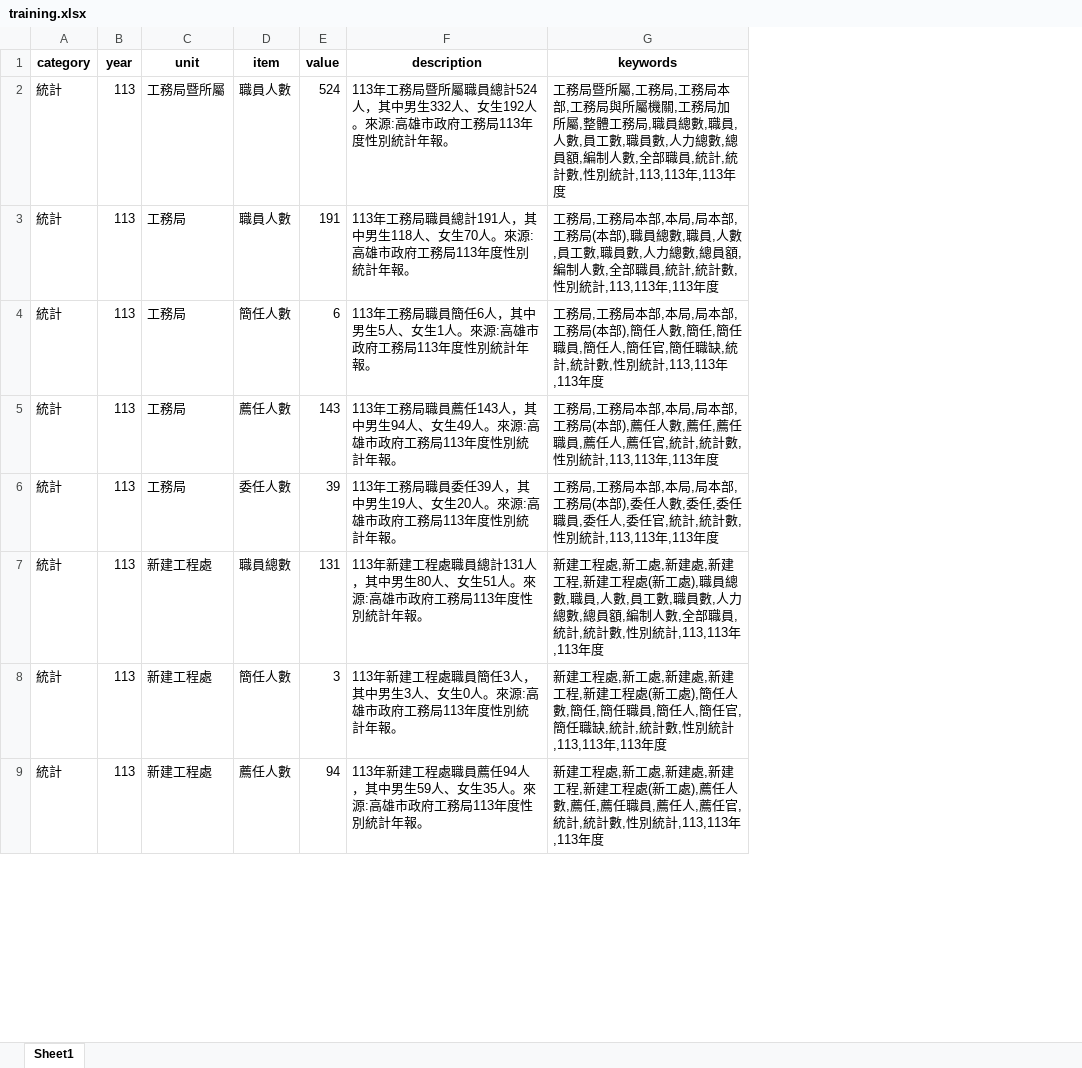
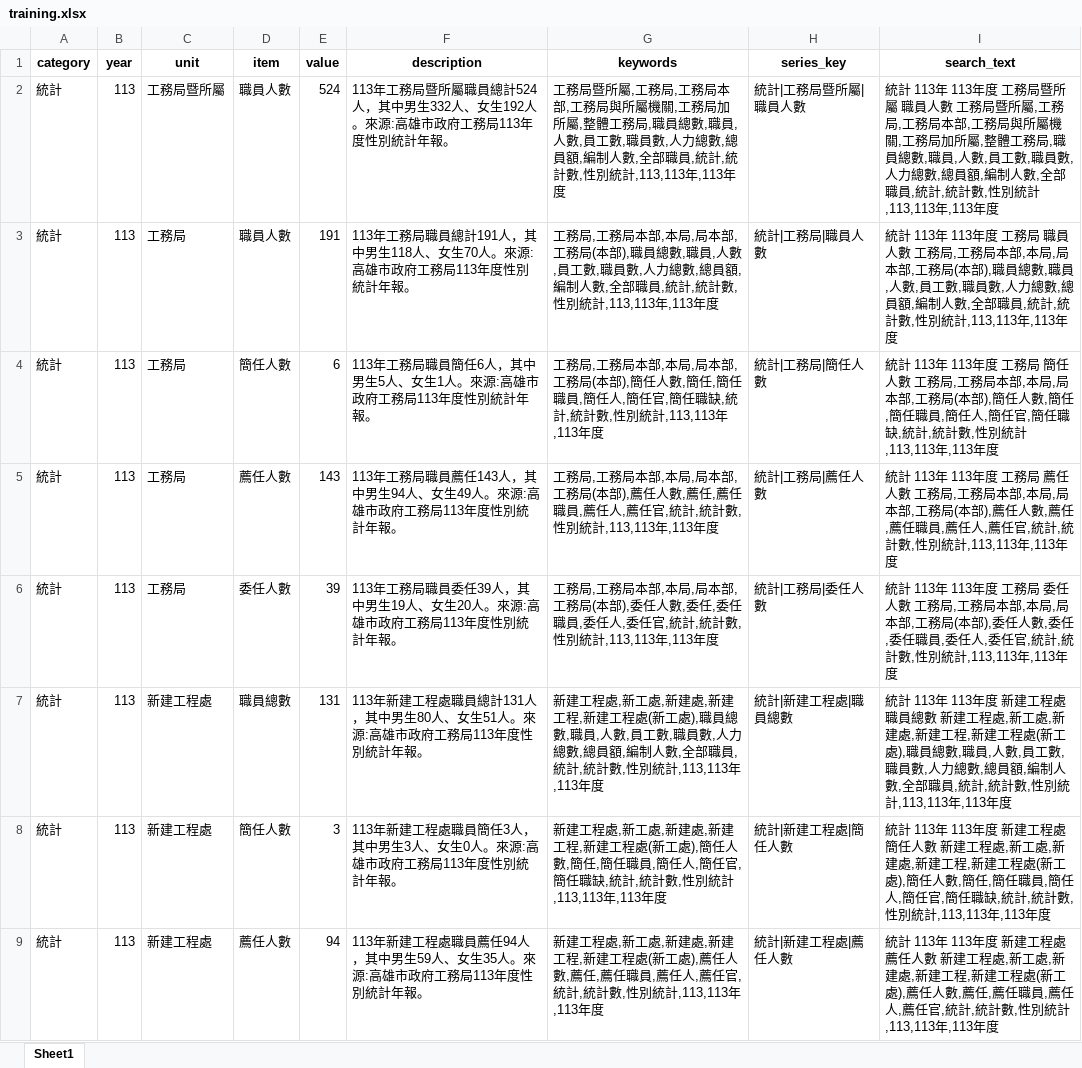
Before and after one commit to hismymy0214-cloud/line-bot-ai, an Excel workbook: training.xlsx, sheet Sheet1, drawn as a sheet; only a part is shown; values as stored, in another font and other column widths than the file's, no borders; the diff names each change by its address in the sheet, - before the commit and + after, or states it on an @@ line.

```diff
--- a/training.xlsx (sheet Sheet1)
+++ b/training.xlsx (sheet Sheet1)
+column H (series_key), rows 2-9: 統計|工務局暨所屬|職員人數 | 統計|工務局|職員人數 | 統計|工務局|簡任人數 | 統計|工務局|薦任人數 | 統計|工務局|委任人數 | 統計|新建工程處|職員總數 | 統計|新建工程處|簡任人數 | 統計|新建工程處|薦任人數
+column I (search_text), rows 2-9: 統計 113年 113年度 工務局暨所屬 職員人數 工務局暨所屬,工務局,工務局本部,工務局與所屬機關,工務局加所屬,整體工務局,職員總數,職員,人數,員工數,職員數,人力總數,總員額,編制人數,全部職員,統計,統計數,性別統計,113,113年,113年度 | 統計 113年 113年度 工務局 職員人數 工務局,工務局本部,本局,局本部,工務局(本部),職員總數,職員,人數,員工數,職員數,人力總數,總員額,編制人數,全部職員,統計,統計數,性別統計,113,113年,113年度 | 統計 113年 113年度 工務局 簡任人數 工務局,工務局本部,本局,局本部,工務局(本部),簡任人數,簡任,簡任職員,簡任人,簡任官,簡任職缺,統計,統計數,性別統計,113,113年,113年度 | 統計 113年 113年度 工務局 薦任人數 工務局,工務局本部,本局,局本部,工務局(本部),薦任人數,薦任,薦任職員,薦任人,薦任官,統計,統計數,性別統計,113,113年,113年度 | 統計 113年 113年度 工務局 委任人數 工務局,工務局本部,本局,局本部,工務局(本部),委任人數,委任,委任職員,委任人,委任官,統計,統計數,性別統計,113,113年,113年度 | 統計 113年 113年度 新建工程處 職員總數 新建工程處,新工處,新建處,新建工程,新建工程處(新工處),職員總數,職員,人數,員工數,職員數,人力總數,總員額,編制人數,全部職員,統計,統計數,性別統計,113,113年,113年度 | 統計 113年 113年度 新建工程處 簡任人數 新建工程處,新工處,新建處,新建工程,新建工程處(新工處),簡任人數,簡任,簡任職員,簡任人,簡任官,簡任職缺,統計,統計數,性別統計,113,113年,113年度 | 統計 113年 113年度 新建工程處 薦任人數 新建工程處,新工處,新建處,新建工程,新建工程處(新工處),薦任人數,薦任,薦任職員,薦任人,薦任官,統計,統計數,性別統計,113,113年,113年度
```
Also changed, not shown: 1 other file.
